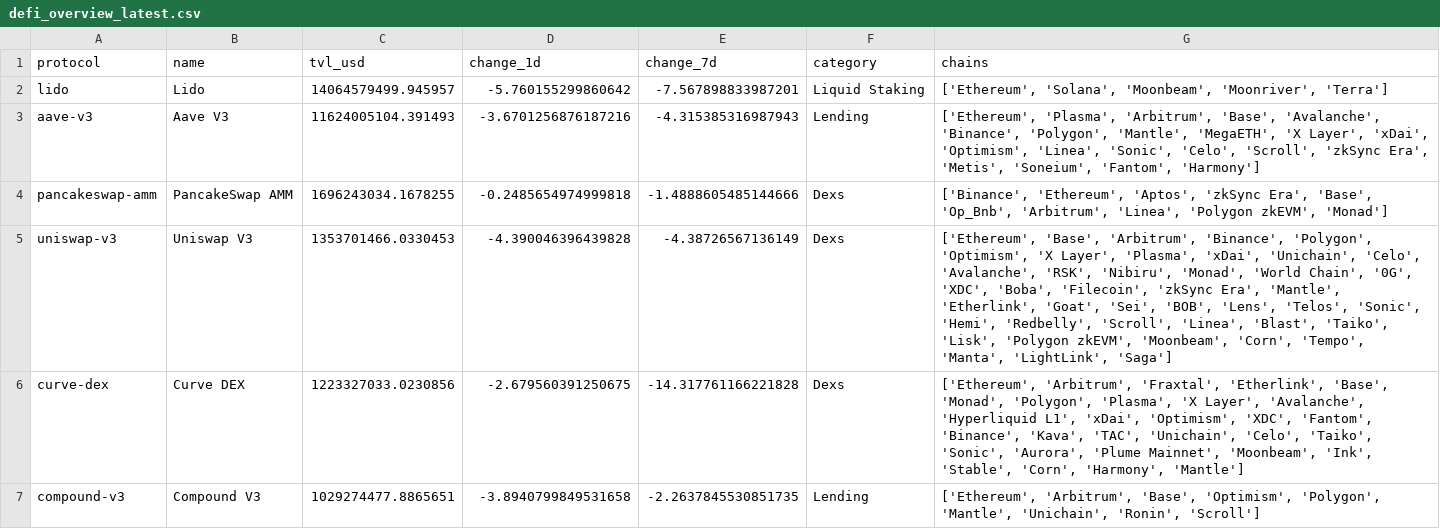
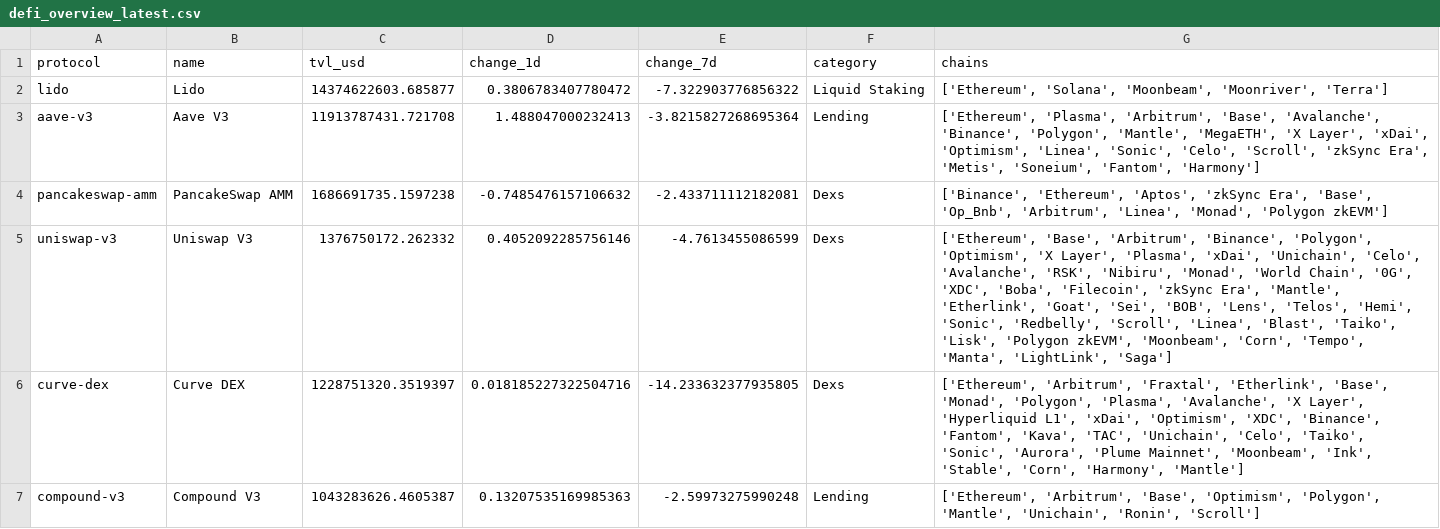
Before and after one commit to hugoneuvillepro-web/crypto-premium-dataset, a CSV file: defi_overview_latest.csv, drawn as a sheet.

Commit message:
Update DeFi dataset 2026-06-27

```diff
--- a/defi_overview_latest.csv
+++ b/defi_overview_latest.csv
@@ -1,7 +1,7 @@
 protocol,name,tvl_usd,change_1d,change_7d,category,chains
-lido,Lido,14064579499.945957,-5.760155299860642,-7.567898833987201,Liquid Staking,"['Ethereum', 'Solana', 'Moonbeam', 'Moonriver', 'Terra']"
-aave-v3,Aave V3,11624005104.391493,-3.6701256876187216,-4.315385316987943,Lending,"['Ethereum', 'Plasma', 'Arbitrum', 'Base', 'Avalanche', 'Binance', 'Polygon', 'Mantle', 'MegaETH', 'X Layer', 'xDai', 'Optimism', 'Linea', 'Sonic', 'Celo', 'Scroll', 'zkSync Era', 'Metis', 'Soneium', 'Fantom', 'Harmony']"
-pancakeswap-amm,PancakeSwap AMM,1696243034.1678255,-0.2485654974999818,-1.4888605485144666,Dexs,"['Binance', 'Ethereum', 'Aptos', 'zkSync Era', 'Base', 'Op_Bnb', 'Arbitrum', 'Linea', 'Polygon zkEVM', 'Monad']"
-uniswap-v3,Uniswap V3,1353701466.0330453,-4.390046396439828,-4.38726567136149,Dexs,"['Ethereum', 'Base', 'Arbitrum', 'Binance', 'Polygon', 'Optimism', 'X Layer', 'Plasma', 'xDai', 'Unichain', 'Celo', 'Avalanche', 'RSK', 'Nibiru', 'Monad', 'World Chain', '0G', 'XDC', 'Boba', 'Filecoin', 'zkSync Era', 'Mantle', 'Etherlink', 'Goat', 'Sei', 'BOB', 'Lens', 'Telos', 'Sonic', 'Hemi', 'Redbelly', 'Scroll', 'Linea', 'Blast', 'Taiko', 'Lisk', 'Polygon zkEVM', 'Moonbeam', 'Corn', 'Tempo', 'Manta', 'LightLink', 'Saga']"
-curve-dex,Curve DEX,1223327033.0230856,-2.679560391250675,-14.317761166221828,Dexs,"['Ethereum', 'Arbitrum', 'Fraxtal', 'Etherlink', 'Base', 'Monad', 'Polygon', 'Plasma', 'X Layer', 'Avalanche', 'Hyperliquid L1', 'xDai', 'Optimism', 'XDC', 'Fantom', 'Binance', 'Kava', 'TAC', 'Unichain', 'Celo', 'Taiko', 'Sonic', 'Aurora', 'Plume Mainnet', 'Moonbeam', 'Ink', 'Stable', 'Corn', 'Harmony', 'Mantle']"
-compound-v3,Compound V3,1029274477.8865651,-3.8940799849531658,-2.2637845530851735,Lending,"['Ethereum', 'Arbitrum', 'Base', 'Optimism', 'Polygon', 'Mantle', 'Unichain', 'Ronin', 'Scroll']"
+lido,Lido,14374622603.685877,0.3806783407780472,-7.322903776856322,Liquid Staking,"['Ethereum', 'Solana', 'Moonbeam', 'Moonriver', 'Terra']"
+aave-v3,Aave V3,11913787431.721708,1.488047000232413,-3.8215827268695364,Lending,"['Ethereum', 'Plasma', 'Arbitrum', 'Base', 'Avalanche', 'Binance', 'Polygon', 'Mantle', 'MegaETH', 'X Layer', 'xDai', 'Optimism', 'Linea', 'Sonic', 'Celo', 'Scroll', 'zkSync Era', 'Metis', 'Soneium', 'Fantom', 'Harmony']"
+pancakeswap-amm,PancakeSwap AMM,1686691735.1597238,-0.7485476157106632,-2.433711112182081,Dexs,"['Binance', 'Ethereum', 'Aptos', 'zkSync Era', 'Base', 'Op_Bnb', 'Arbitrum', 'Linea', 'Monad', 'Polygon zkEVM']"
+uniswap-v3,Uniswap V3,1376750172.262332,0.4052092285756146,-4.7613455086599,Dexs,"['Ethereum', 'Base', 'Arbitrum', 'Binance', 'Polygon', 'Optimism', 'X Layer', 'Plasma', 'xDai', 'Unichain', 'Celo', 'Avalanche', 'RSK', 'Nibiru', 'Monad', 'World Chain', '0G', 'XDC', 'Boba', 'Filecoin', 'zkSync Era', 'Mantle', 'Etherlink', 'Goat', 'Sei', 'BOB', 'Lens', 'Telos', 'Hemi', 'Sonic', 'Redbelly', 'Scroll', 'Linea', 'Blast', 'Taiko', 'Lisk', 'Polygon zkEVM', 'Moonbeam', 'Corn', 'Tempo', 'Manta', 'LightLink', 'Saga']"
+curve-dex,Curve DEX,1228751320.3519397,0.018185227322504716,-14.233632377935805,Dexs,"['Ethereum', 'Arbitrum', 'Fraxtal', 'Etherlink', 'Base', 'Monad', 'Polygon', 'Plasma', 'Avalanche', 'X Layer', 'Hyperliquid L1', 'xDai', 'Optimism', 'XDC', 'Binance', 'Fantom', 'Kava', 'TAC', 'Unichain', 'Celo', 'Taiko', 'Sonic', 'Aurora', 'Plume Mainnet', 'Moonbeam', 'Ink', 'Stable', 'Corn', 'Harmony', 'Mantle']"
+compound-v3,Compound V3,1043283626.4605387,0.13207535169985363,-2.59973275990248,Lending,"['Ethereum', 'Arbitrum', 'Base', 'Optimism', 'Polygon', 'Mantle', 'Unichain', 'Ronin', 'Scroll']"
```
